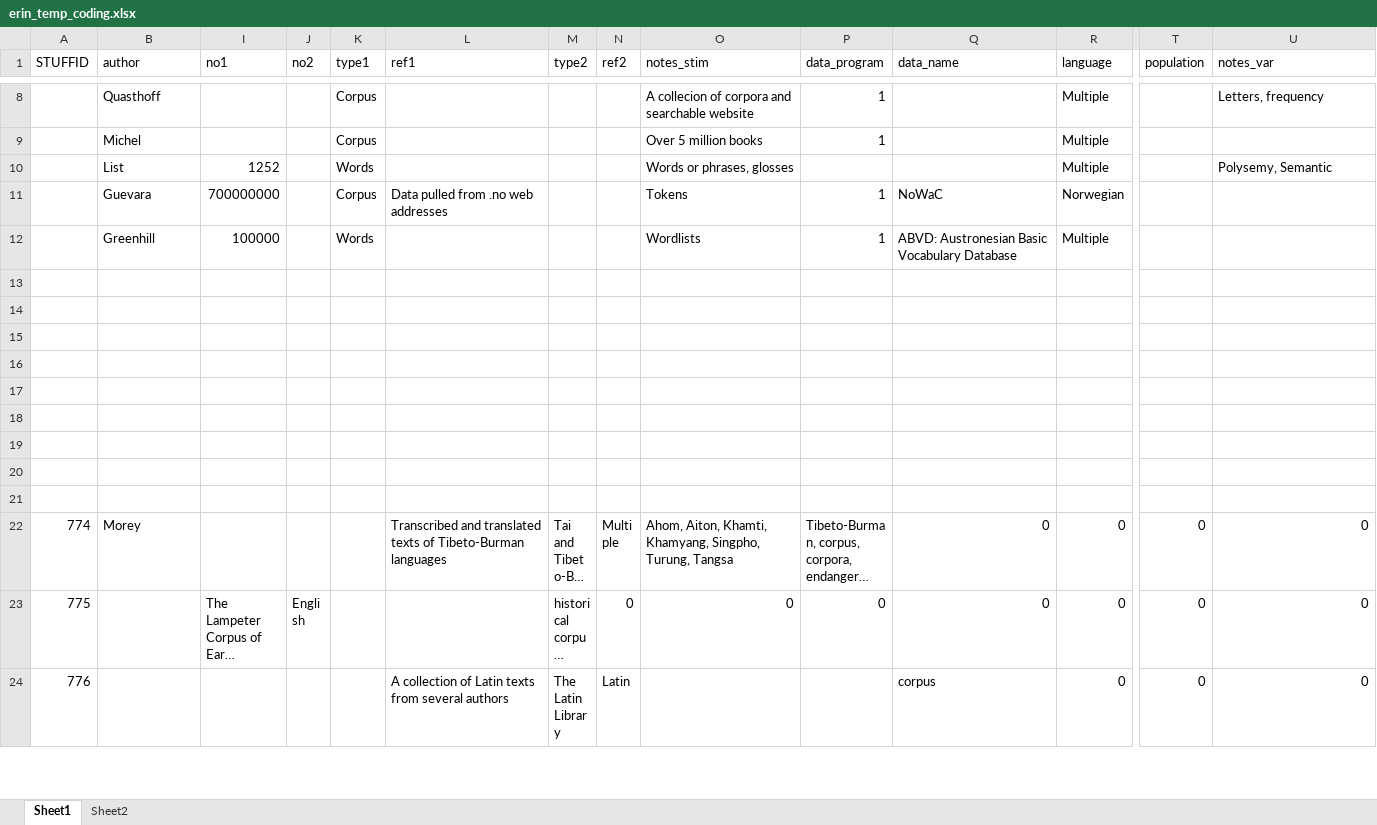
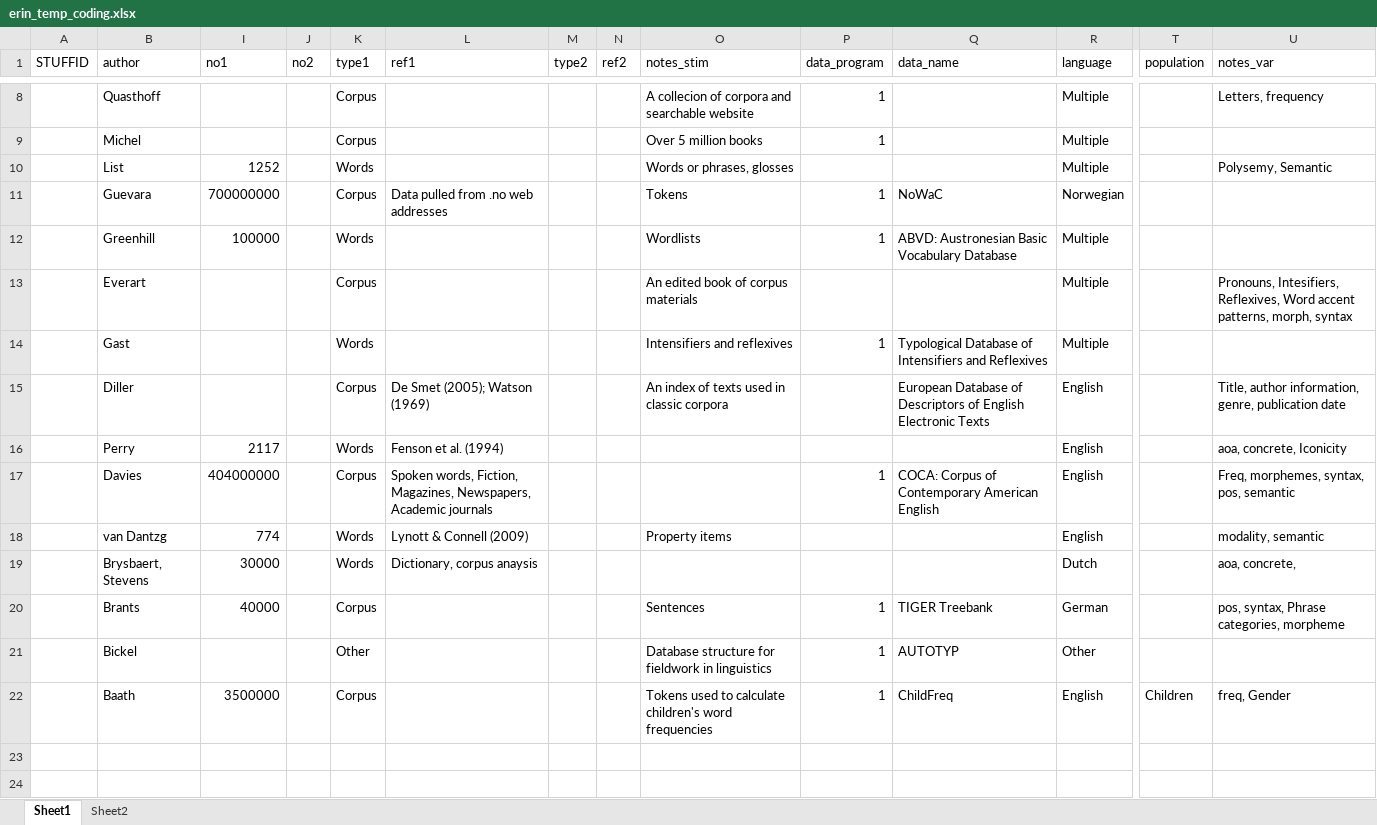
Before and after one commit to doomlab/Table-of-Doom, an Excel workbook: Manuscript/erin_temp_coding.xlsx, sheet Sheet1, drawn as a sheet; only a part is shown, gaps mark what is left out; the shorter side is filled out with more unchanged rows; long unchanged cells end in …; values as stored, in another font and other column widths than the file's, no borders; rows hold the shown columns only; the diff names each change by its address in the sheet, - before the commit and + after, or states it on an @@ line.

Commit message:
updating temp coding

```diff
--- a/Manuscript/erin_temp_coding.xlsx (sheet Sheet1)
+++ b/Manuscript/erin_temp_coding.xlsx (sheet Sheet1)
-row 13: (empty)
+row 13:  | Everart |  |  | Corpus |  |  |  | An edited book of corpus materials |  |  | Multiple |  | Pronouns, Intesifiers, Reflexives, Word accent patterns, morph, syntax
-row 14: (empty)
+row 14:  | Gast |  |  | Words |  |  |  | Intensifiers and reflexives | 1 | Typological Database of Intensifiers and Reflexives | Multiple
-row 15: (empty)
+row 15:  | Diller |  |  | Corpus | De Smet (2005); Watson (1969) |  |  | An index of texts used in classic corpora |  | European Database of Descriptors of English Electronic Texts | English |  | Title, author information, genre, publication date
-row 16: (empty)
+row 16:  | Perry | 2117 |  | Words | Fenson et al. (1994) |  |  |  |  |  | English |  | aoa, concrete, Iconicity
-row 17: (empty)
+row 17:  | Davies | 404000000 |  | Corpus | Spoken words, Fiction, Magazines, Newspapers, Academic journals |  |  |  | 1 | COCA: Corpus of Contemporary American English | English |  | Freq, morphemes, syntax, pos, semantic
-row 18: (empty)
+row 18:  | van Dantzg | 774 |  | Words | Lynott & Connell (2009) |  |  | Property items |  |  | English |  | modality, semantic
+row 19:  | Brysbaert, Stevens | 30000 |  | Words | Dictionary, corpus anaysis |  |  |  |  |  | Dutch |  | aoa, concrete,
+row 20:  | Brants | 40000 |  | Corpus |  |  |  | Sentences | 1 | TIGER Treebank | German |  | pos, syntax, Phrase categories, morpheme
+row 21:  | Bickel |  |  | Other |  |  |  | Database structure for fieldwork in linguistics | 1 | AUTOTYP | Other
+row 22:  | Baath | 3500000 |  | Corpus |  |  |  | Tokens used to calculate children's word frequencies | 1 | ChildFreq | English | Children | freq, Gender
```
Also changed, not shown: 1 other file.
